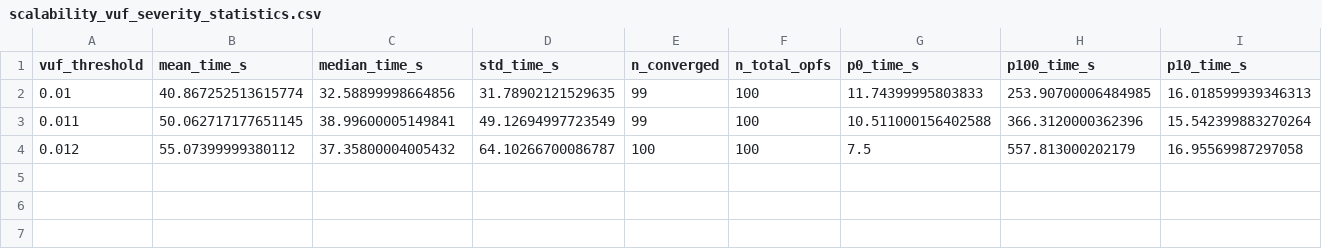
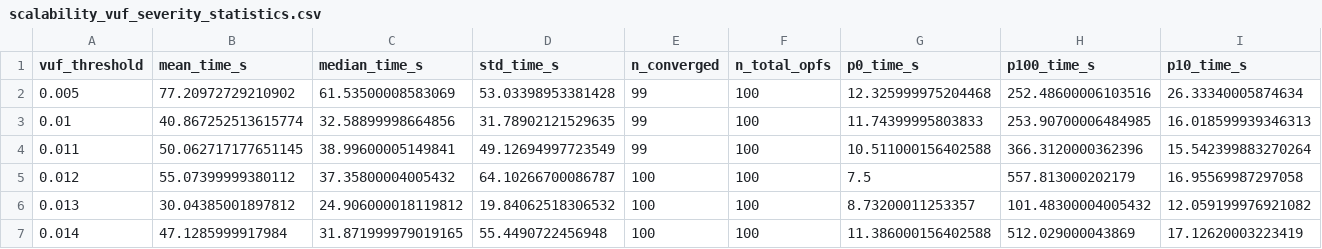
Before and after one commit to AndreyChurkin/3FlexAnalyser.jl, a CSV file: results/scalability_tests/scalability_vuf_severity_statistics.csv, drawn as a sheet; only a part is shown; rows hold the shown columns only; the diff names each change by its address in the sheet, - before the commit and + after, or states it on an @@ line.

```diff
--- a/results/scalability_tests/scalability_vuf_severity_statistics.csv
+++ b/results/scalability_tests/scalability_vuf_severity_statistics.csv
+row 2: 0.005 | 77.20972729210902 | 61.53500008583069 | 53.03398953381428 | 99 | 100 | 12.325999975204468 | 252.48600006103516 | 26.33340005874634
+row 6: 0.013 | 30.04385001897812 | 24.906000018119812 | 19.84062518306532 | 100 | 100 | 8.73200011253357 | 101.48300004005432 | 12.059199976921082
+row 7: 0.014 | 47.1285999917984 | 31.871999979019165 | 55.4490722456948 | 100 | 100 | 11.386000156402588 | 512.029000043869 | 17.12620003223419
```
Also changed, not shown: 10 other files.
